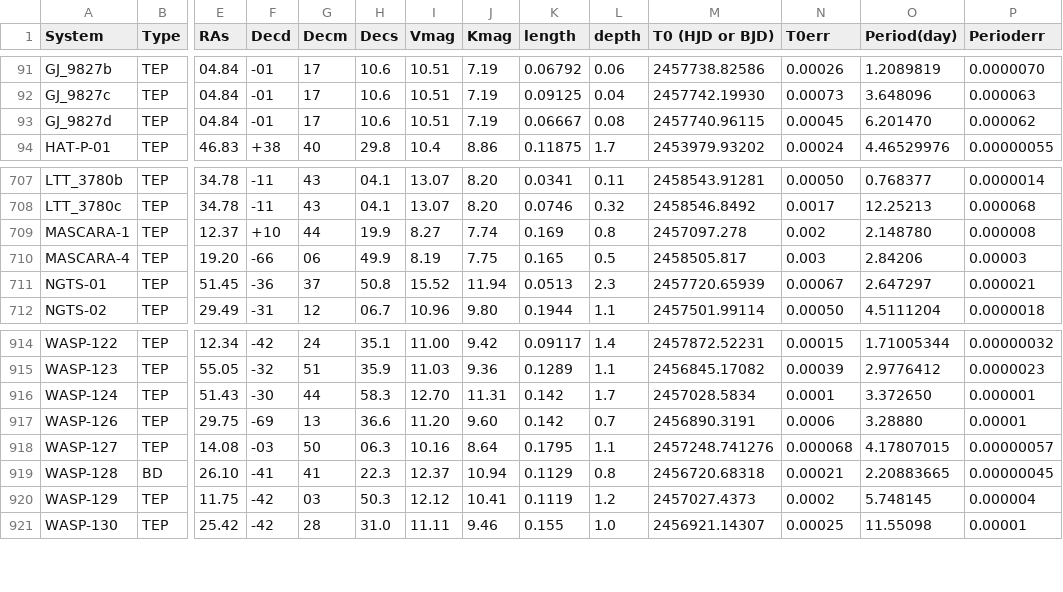
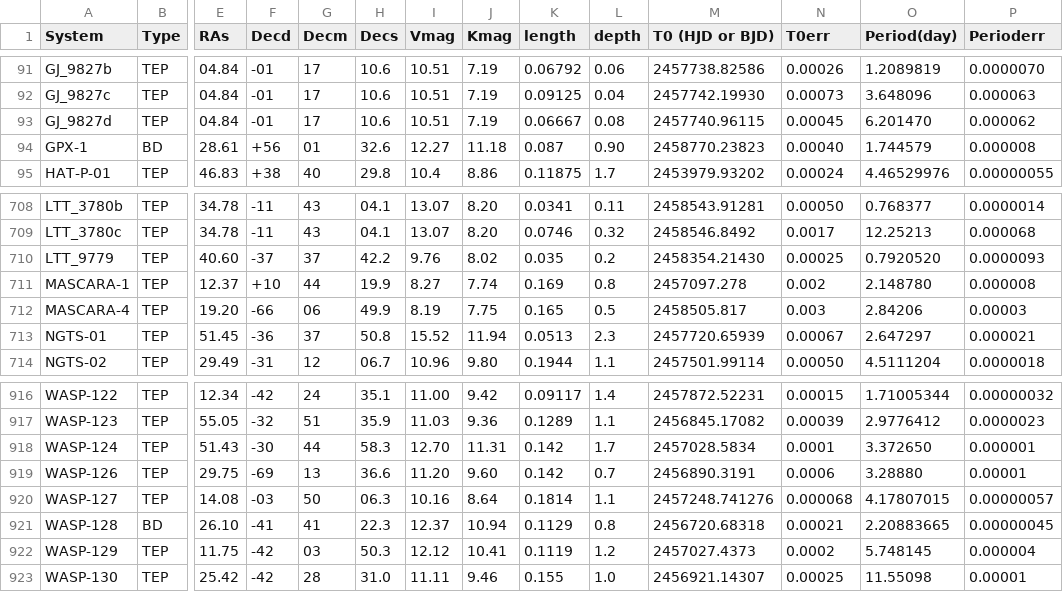
Before and after one commit to jeroenbouwman/CASCADe, a CSV file: data/exoplanet_data/tepcat/observables.csv, drawn as a sheet; only a part is shown, gaps mark what is left out; addresses are those after the commit; rows hold the shown columns only; the diff names each change by its address in the sheet, - before the commit and + after, or states it on an @@ line.

```diff
--- a/data/exoplanet_data/tepcat/observables.csv
+++ b/data/exoplanet_data/tepcat/observables.csv
+row 94: GPX-1 | BD | 28.61 | +56 | 01 | 32.6 | 12.27 | 11.18 | 0.087 | 0.90 | 2458770.23823 | 0.00040 | 1.744579 | 0.000008
+row 710: LTT_9779 | TEP | 40.60 | -37 | 37 | 42.2 | 9.76 | 8.02 | 0.035 | 0.2 | 2458354.21430 | 0.00025 | 0.7920520 | 0.0000093
-K920 (length): 0.1795
+K920 (length): 0.1814
```
Also changed, not shown: data/exoplanet_data/tepcat/allplanets.csv, 7 other files.
